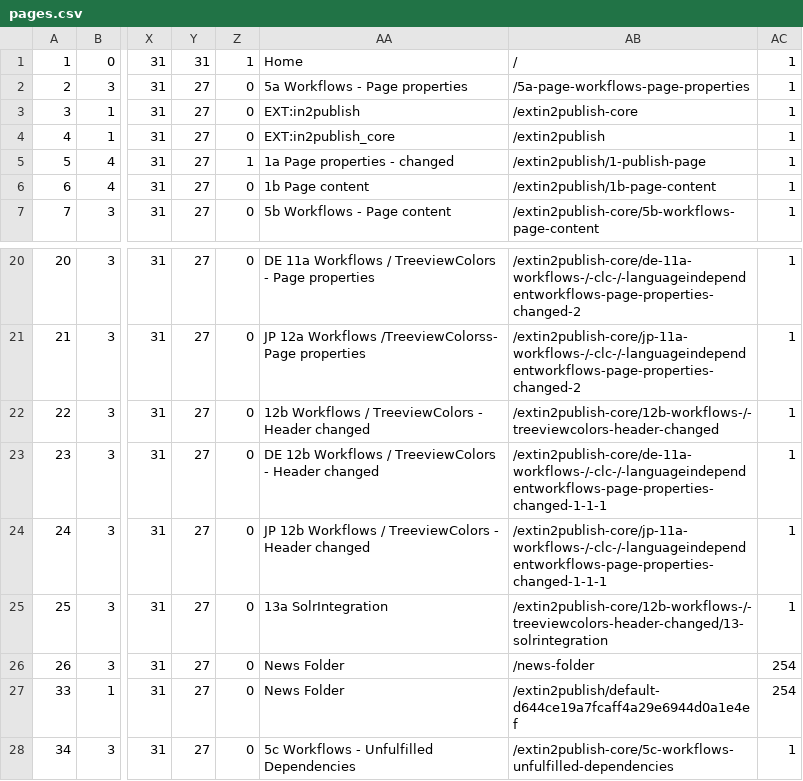
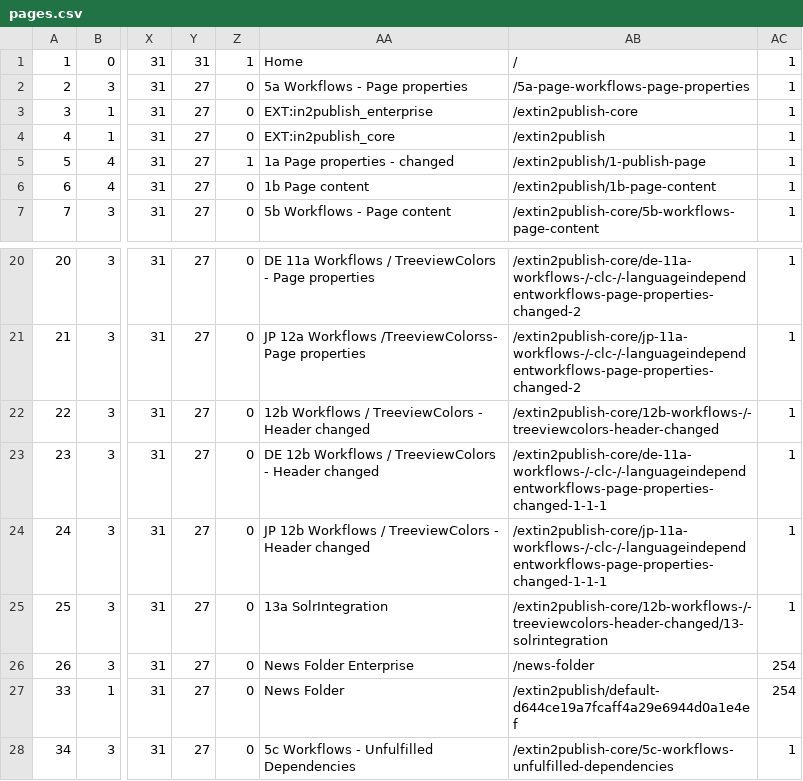
Before and after one commit to in2code-de/in2publish_core, a CSV file: .project/data/dumps/foreign/pages.csv, drawn as a sheet; only a part is shown, gaps mark what is left out; the diff names each change by its address in the sheet, - before the commit and + after, or states it on an @@ line.

Commit message:
[DEV] Adjust dumps for local development

```diff
--- a/.project/data/dumps/foreign/pages.csv
+++ b/.project/data/dumps/foreign/pages.csv
-AA3: EXT:in2publish
+AA3: EXT:in2publish_enterprise
-AA26: News Folder
+AA26: News Folder Enterprise
```
Also changed, not shown: .project/data/dumps/local/be_users.csv, .project/data/dumps/local/pages.csv.
